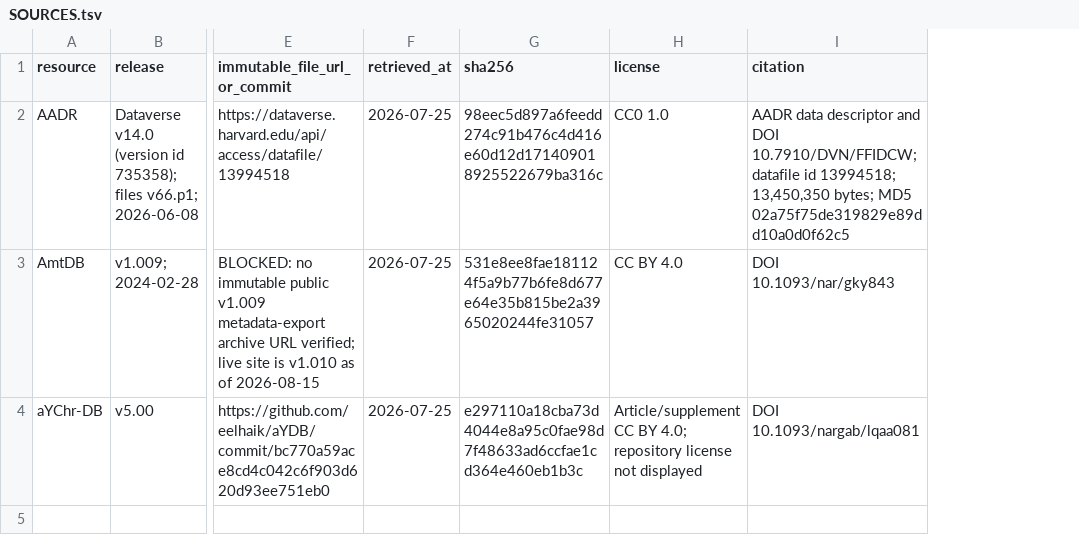
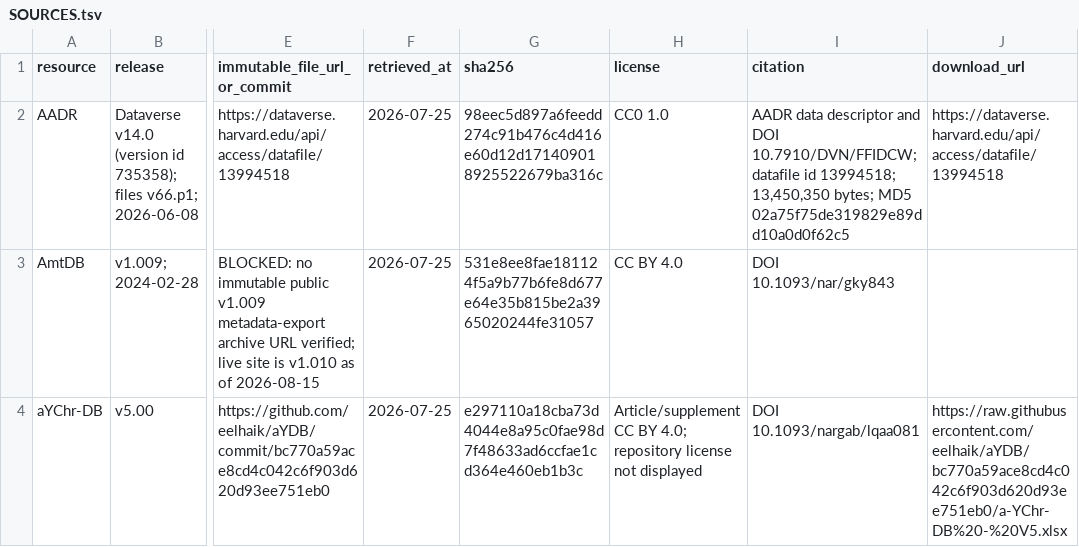
Before and after one commit to diana-samarkhanova/central-asia-uniparental-adna, a TSV file: data/SOURCES.tsv, drawn as a sheet; only a part is shown, gaps mark what is left out; the diff names each change by its address in the sheet, - before the commit and + after, or states it on an @@ line.

Commit message:
fix: make frozen AADR input and statistical analyses reproducible
Add verified source acquisition, deterministic AADR extraction, isolated reproduction routes and configurable extensions. Validate 39 tests and 32 byte-identical CSVs. Preserve all existing public data and figures; new rendered figures await publication approval.

```diff
--- a/data/SOURCES.tsv
+++ b/data/SOURCES.tsv
+column J (download_url), rows 2-4: https://dataverse.harvard.edu/api/access/datafile/13994518 |  | https://raw.githubusercontent.com/eelhaik/aYDB/bc770a59ace8cd4c042c6f903d620d93ee751eb0/a-YChr-DB%20-%20V5.xlsx
```
Also changed, not shown: 26 other files.
